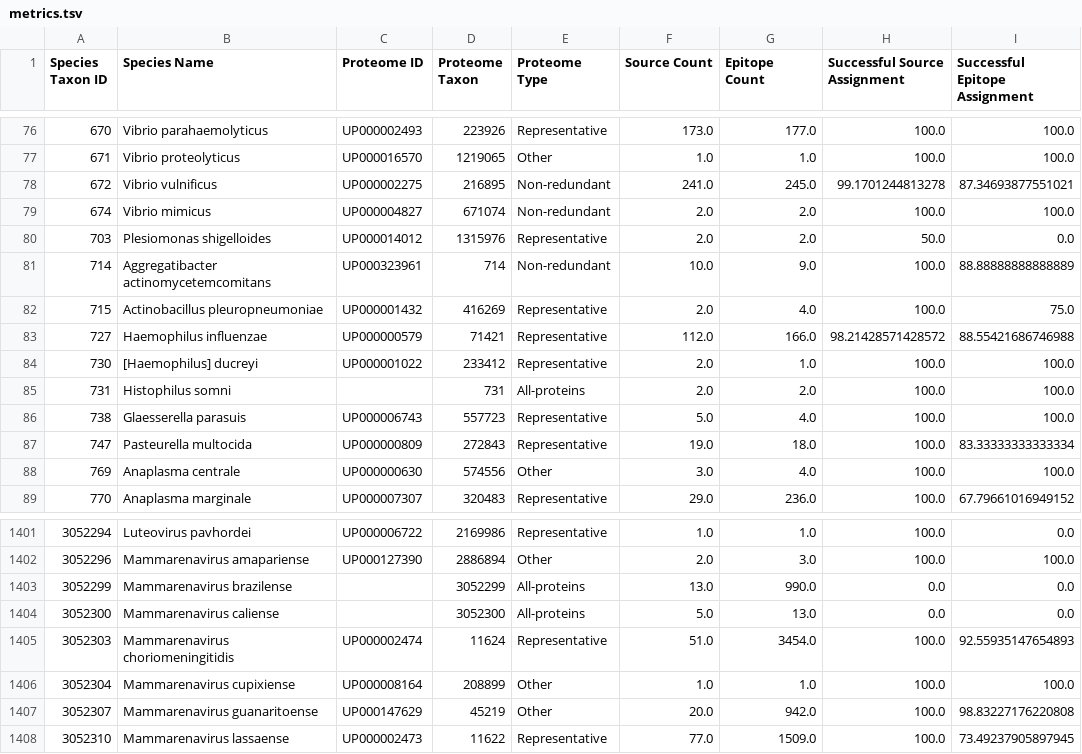
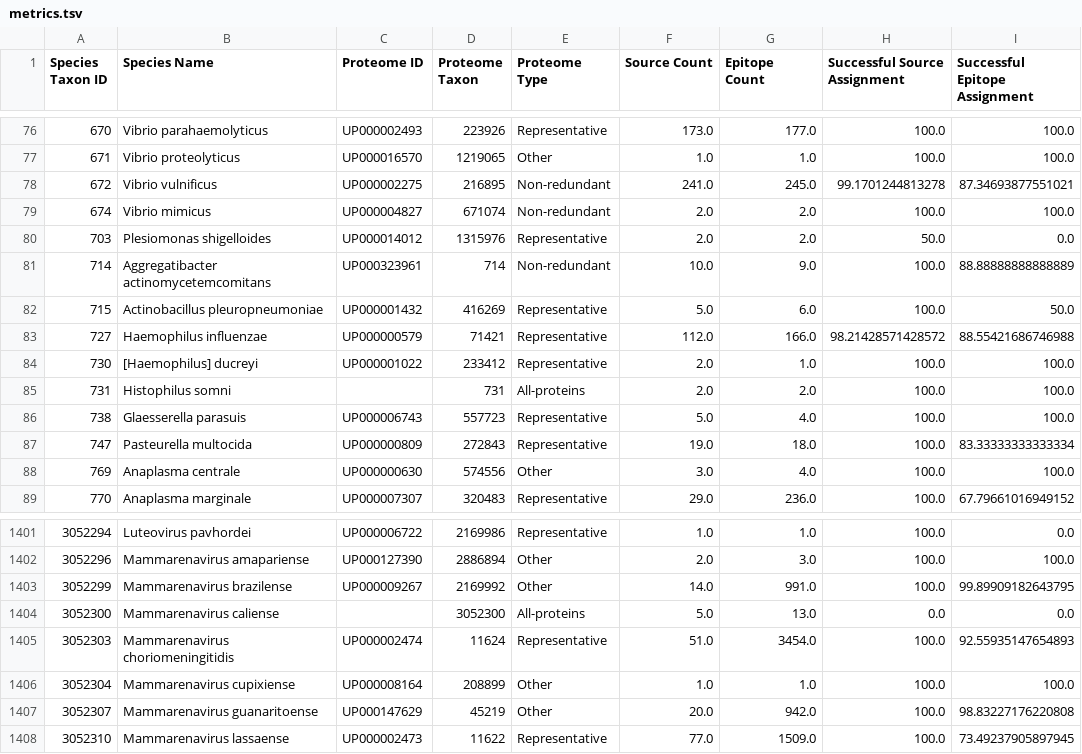
Before and after one commit to danielmarrama/protein_tree, a TSV file: data/metrics.tsv, drawn as a sheet; only a part is shown, gaps mark what is left out.

```diff
--- a/data/metrics.tsv
+++ b/data/metrics.tsv
@@ -81,3 +81,3 @@ Species Taxon ID	Species Name	Proteome ID	Proteome Taxon	Proteome Type	Source Co
 714	Aggregatibacter actinomycetemcomitans	UP000323961	714	Non-redundant	10.0	9.0	100.0	88.88888888888889
-715	Actinobacillus pleuropneumoniae	UP000001432	416269	Representative	2.0	4.0	100.0	75.0
+715	Actinobacillus pleuropneumoniae	UP000001432	416269	Representative	5.0	6.0	100.0	50.0
 727	Haemophilus influenzae	UP000000579	71421	Representative	112.0	166.0	98.21428571428572	88.55421686746988
@@ -1402,3 +1402,3 @@ Species Taxon ID	Species Name	Proteome ID	Proteome Taxon	Proteome Type	Source Co
 3052296	Mammarenavirus amapariense	UP000127390	2886894	Other	2.0	3.0	100.0	100.0
-3052299	Mammarenavirus brazilense		3052299	All-proteins	13.0	990.0	0.0	0.0
+3052299	Mammarenavirus brazilense	UP000009267	2169992	Other	14.0	991.0	100.0	99.89909182643795
 3052300	Mammarenavirus caliense		3052300	All-proteins	5.0	13.0	0.0	0.0
```
Also changed, not shown: 1 other file.
